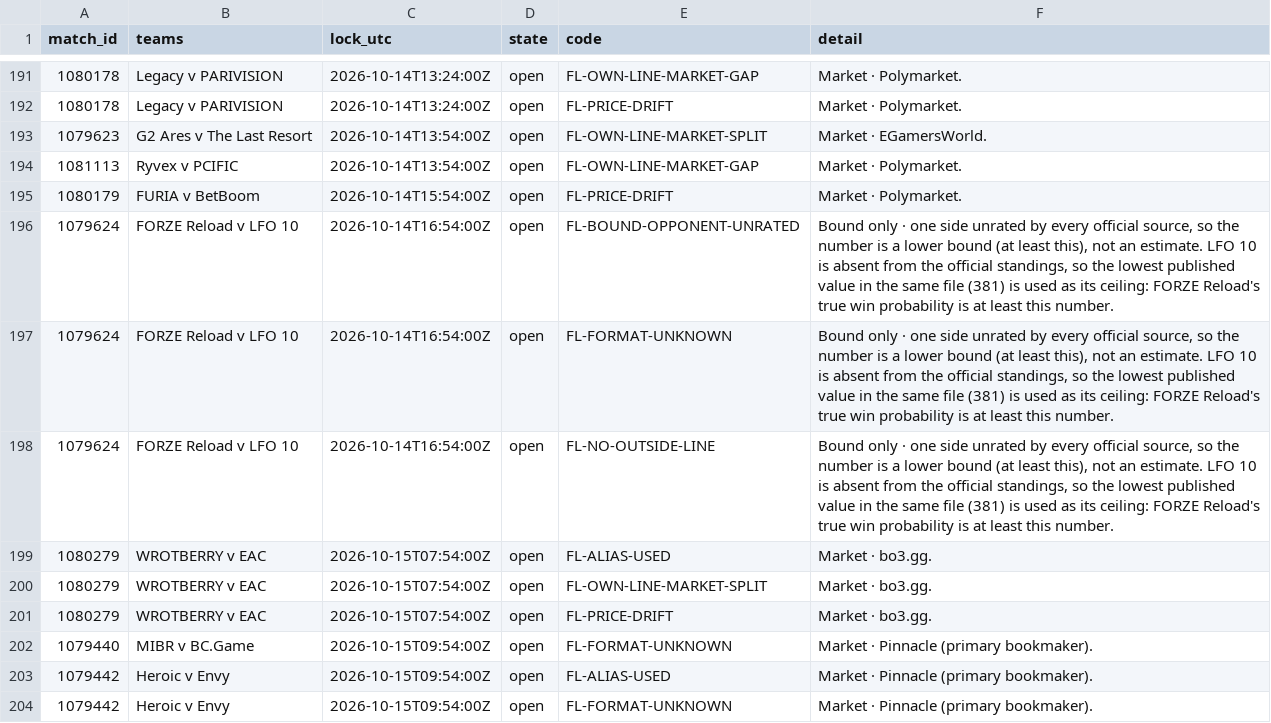
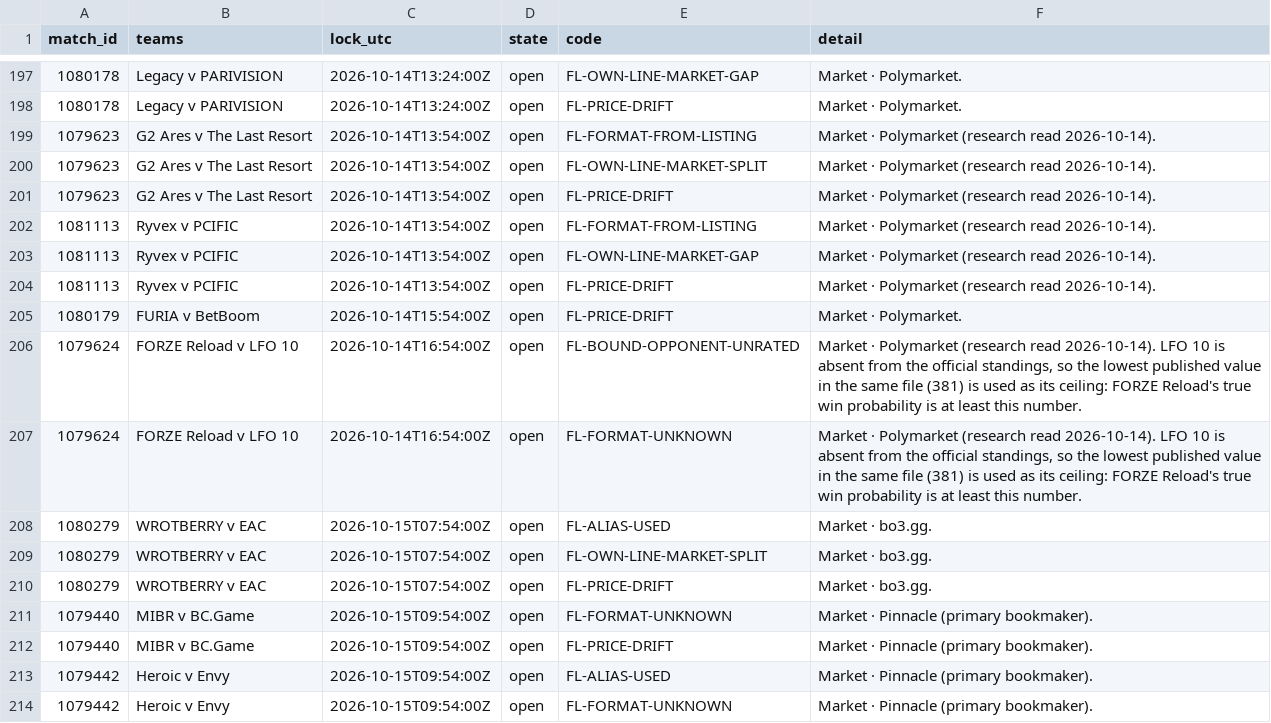
Before and after one commit to buffedlizard55-lab/MaltaProj1, a CSV file: livelines/data/flags.csv, drawn as a sheet; only a part is shown, gaps mark what is left out; the diff covers the shown part only.

```diff
--- a/livelines/data/flags.csv
+++ b/livelines/data/flags.csv
@@ -192,8 +198,11 @@ match_id,teams,lock_utc,state,code,detail
 1080178,Legacy v PARIVISION,2026-10-14T13:24:00Z,open,FL-PRICE-DRIFT,Market · Polymarket.
-1079623,G2 Ares v The Last Resort,2026-10-14T13:54:00Z,open,FL-OWN-LINE-MARKET-SPLIT,Market · EGamersWorld.
-1081113,Ryvex v PCIFIC,2026-10-14T13:54:00Z,open,FL-OWN-LINE-MARKET-GAP,Market · Polymarket.
+1079623,G2 Ares v The Last Resort,2026-10-14T13:54:00Z,open,FL-FORMAT-FROM-LISTING,Market · Polymarket (research read 2026-10-14).
+1079623,G2 Ares v The Last Resort,2026-10-14T13:54:00Z,open,FL-OWN-LINE-MARKET-SPLIT,Market · Polymarket (research read 2026-10-14).
+1079623,G2 Ares v The Last Resort,2026-10-14T13:54:00Z,open,FL-PRICE-DRIFT,Market · Polymarket (research read 2026-10-14).
+1081113,Ryvex v PCIFIC,2026-10-14T13:54:00Z,open,FL-FORMAT-FROM-LISTING,Market · Polymarket (research read 2026-10-14).
+1081113,Ryvex v PCIFIC,2026-10-14T13:54:00Z,open,FL-OWN-LINE-MARKET-GAP,Market · Polymarket (research read 2026-10-14).
+1081113,Ryvex v PCIFIC,2026-10-14T13:54:00Z,open,FL-PRICE-DRIFT,Market · Polymarket (research read 2026-10-14).
 1080179,FURIA v BetBoom,2026-10-14T15:54:00Z,open,FL-PRICE-DRIFT,Market · Polymarket.
-1079624,FORZE Reload v LFO 10,2026-10-14T16:54:00Z,open,FL-BOUND-OPPONENT-UNRATED,"Bound only · one side unrated by every official source, so the number is a lower bound (at least this), not an estimate. LFO 10 is absent from the official standings, so the lowest published value in the same file (381) is used as its ceiling: FORZE Reload's true win probability is at least this number."
-1079624,FORZE Reload v LFO 10,2026-10-14T16:54:00Z,open,FL-FORMAT-UNKNOWN,"Bound only · one side unrated by every official source, so the number is a lower bound (at least this), not an estimate. LFO 10 is absent from the official standings, so the lowest published value in the same file (381) is used as its ceiling: FORZE Reload's true win probability is at least this number."
-1079624,FORZE Reload v LFO 10,2026-10-14T16:54:00Z,open,FL-NO-OUTSIDE-LINE,"Bound only · one side unrated by every official source, so the number is a lower bound (at least this), not an estimate. LFO 10 is absent from the official standings, so the lowest published value in the same file (381) is used as its ceiling: FORZE Reload's true win probability is at least this number."
+1079624,FORZE Reload v LFO 10,2026-10-14T16:54:00Z,open,FL-BOUND-OPPONENT-UNRATED,"Market · Polymarket (research read 2026-10-14). LFO 10 is absent from the official standings, so the lowest published value in the same file (381) is used as its ceiling: FORZE Reload's true win probability is at least this number."
+1079624,FORZE Reload v LFO 10,2026-10-14T16:54:00Z,open,FL-FORMAT-UNKNOWN,"Market · Polymarket (research read 2026-10-14). LFO 10 is absent from the official standings, so the lowest published value in the same file (381) is used as its ceiling: FORZE Reload's true win probability is at least this number."
 1080279,WROTBERRY v EAC,2026-10-15T07:54:00Z,open,FL-ALIAS-USED,Market · bo3.gg.
@@ -202,2 +211,3 @@ match_id,teams,lock_utc,state,code,detail
 1079440,MIBR v BC.Game,2026-10-15T09:54:00Z,open,FL-FORMAT-UNKNOWN,Market · Pinnacle (primary bookmaker).
+1079440,MIBR v BC.Game,2026-10-15T09:54:00Z,open,FL-PRICE-DRIFT,Market · Pinnacle (primary bookmaker).
 1079442,Heroic v Envy,2026-10-15T09:54:00Z,open,FL-ALIAS-USED,Market · Pinnacle (primary bookmaker).
```
Also changed, not shown: 6 added rows and 6 edited cells elsewhere in this file, livelines/data/picks.csv, livelines/data/sources.csv, 12 other files.
